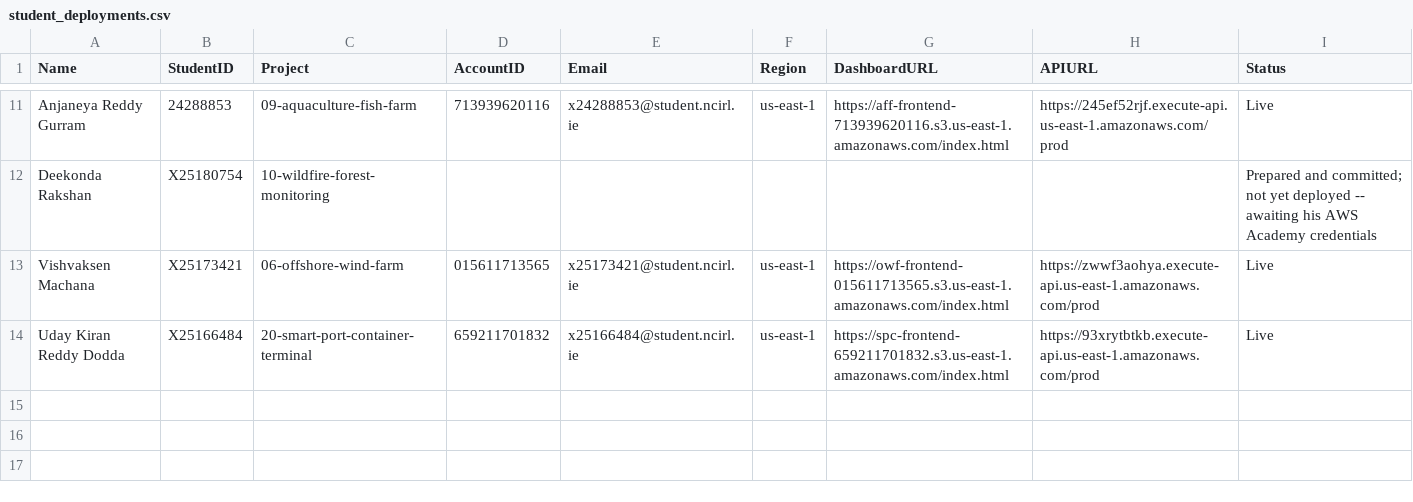
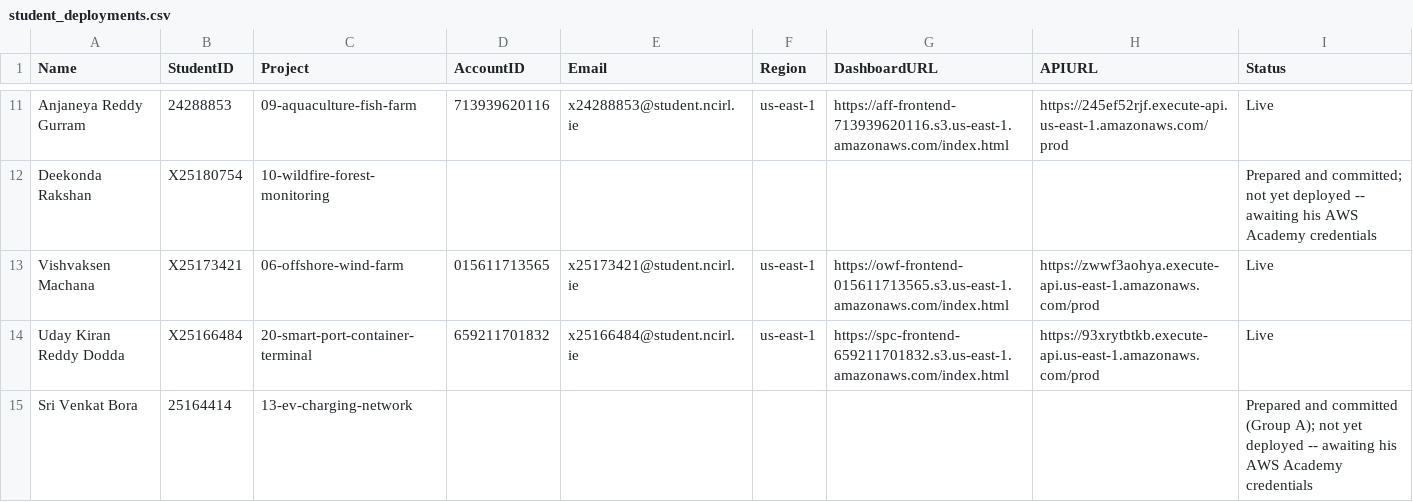
Before and after one commit to valletivarish/FEC_version_2, a CSV file: student_deployments.csv, drawn as a sheet; only a part is shown, gaps mark what is left out.

Commit message:
Assign project 13 (ev-charging-network) to Sri Venkat Bora (25164414, Group A); prepare deploy scaffolding: WSGI-bridge dashboard Lambda handler (14th distinct dispatch), hidden-anchor API-base mechanism (14th distinct), AWS compose, ecn.tfvars; audit clean; clean coursework subtitle; 121 tests pass

```diff
--- a/student_deployments.csv
+++ b/student_deployments.csv
@@ -14 +14,2 @@ Vishvaksen Machana,X25173421,06-offshore-wind-farm,015611713565,x25173421@studen
 Uday Kiran Reddy Dodda,X25166484,20-smart-port-container-terminal,659211701832,x25166484@student.ncirl.ie,us-east-1,https://spc-frontend-659211701832.s3.us-east-1.amazonaws.com/index.html,https://93xrytbtkb.execute-api.us-east-1.amazonaws.com/prod,Live
+Sri Venkat Bora,25164414,13-ev-charging-network,,,,,,Prepared and committed (Group A); not yet deployed -- awaiting his AWS Academy credentials
```
Also changed, not shown: 7 other files.
